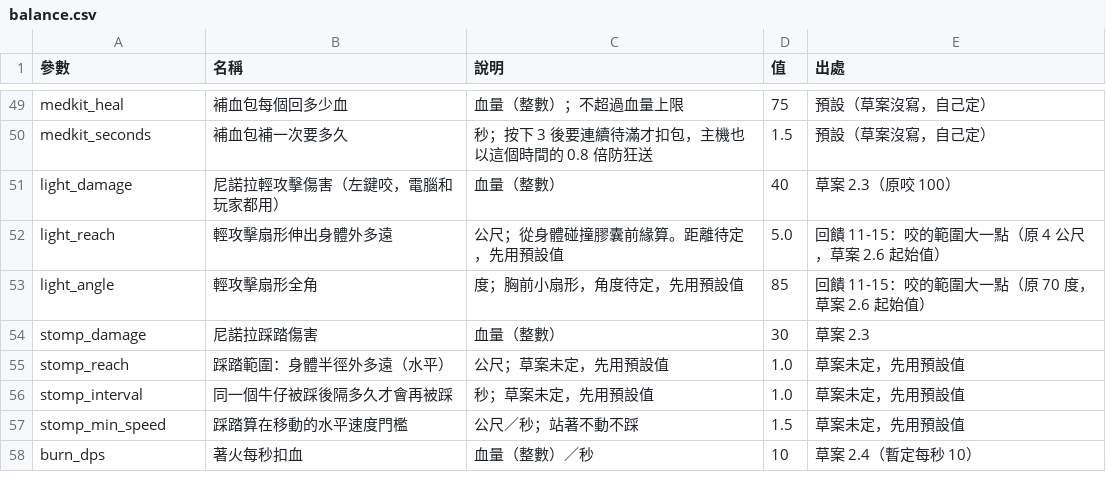
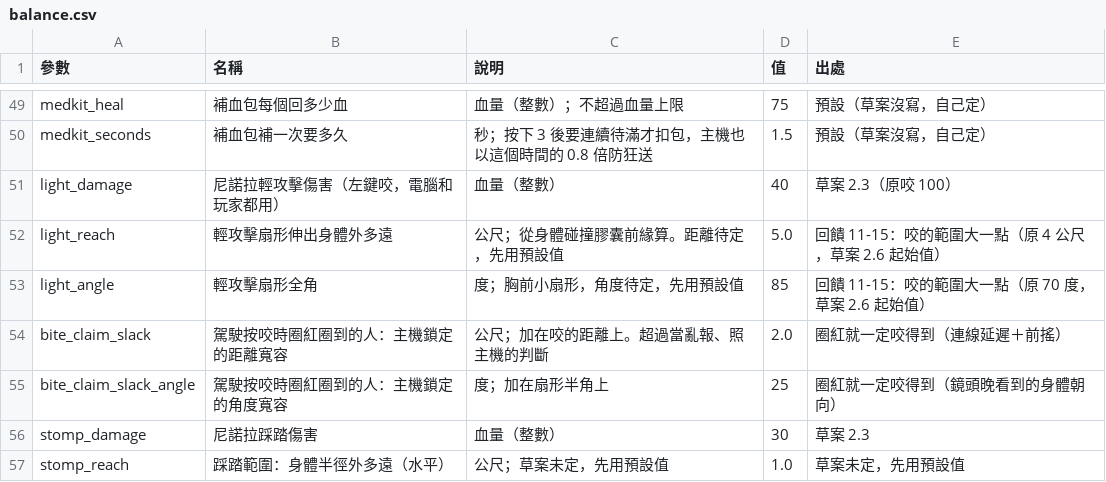
Before and after one commit to billxu0521/tank_war, a CSV file: balance.csv, drawn as a sheet; only a part is shown, gaps mark what is left out; the shorter side is filled out with more unchanged rows.

```diff
--- a/balance.csv
+++ b/balance.csv
@@ -53,2 +53,4 @@ light_reach,輕攻擊扇形伸出身體外多遠,公尺；從身體碰撞膠囊
 light_angle,輕攻擊扇形全角,度；胸前小扇形，角度待定，先用預設值,85,回饋 11-15：咬的範圍大一點（原 70 度，草案 2.6 起始值）
+bite_claim_slack,駕駛按咬時圈紅圈到的人：主機鎖定的距離寬容,公尺；加在咬的距離上。超過當亂報、照主機的判斷,2.0,圈紅就一定咬得到（連線延遲＋前搖）
+bite_claim_slack_angle,駕駛按咬時圈紅圈到的人：主機鎖定的角度寬容,度；加在扇形半角上,25,圈紅就一定咬得到（鏡頭晚看到的身體朝向）
 stomp_damage,尼諾拉踩踏傷害,血量（整數）,30,草案 2.3
```
Also changed, not shown: 4 other files.
